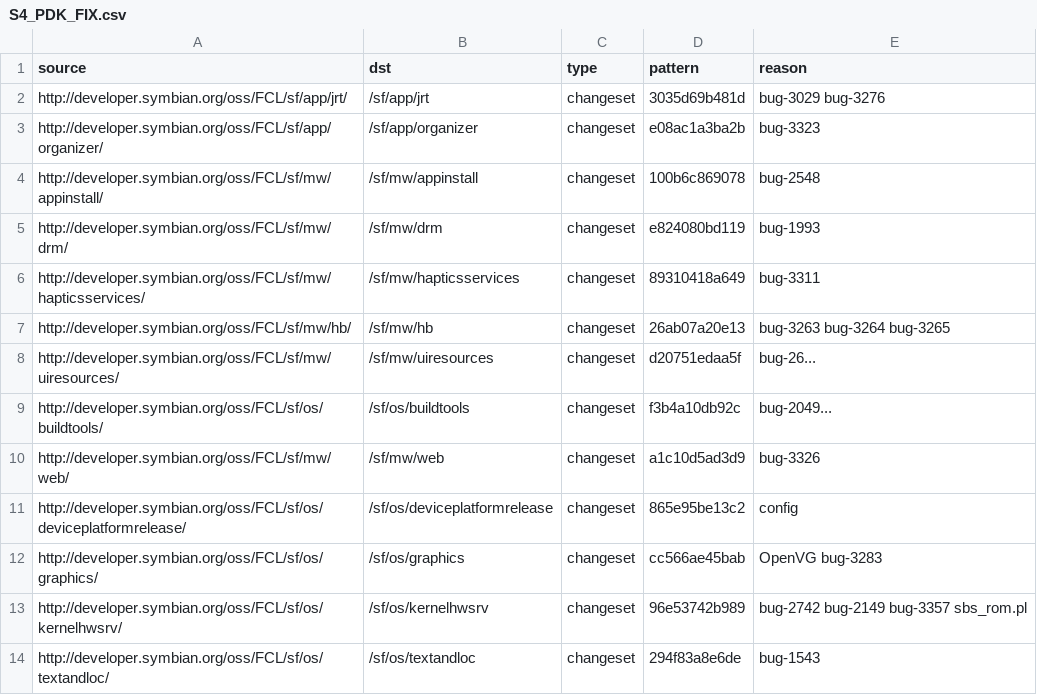
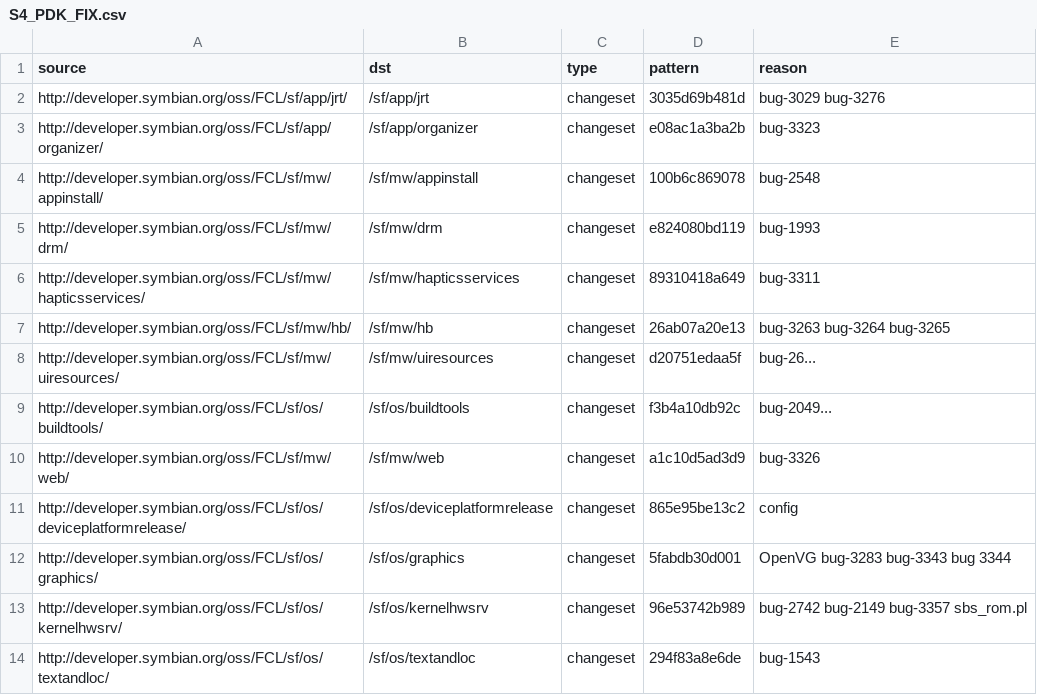
Before and after one commit to SymbianSource/oss.FCL.sftools.fbf.buildmanifest, a CSV file: S4_PDK_FIX.csv, drawn as a sheet.

Commit message:
Move S4_PDK_FIX tag for graphics, to get fixes for Bug 3343 and Bug 3344

```diff
--- a/S4_PDK_FIX.csv
+++ b/S4_PDK_FIX.csv
@@ -11,3 +11,3 @@ http://developer.symbian.org/oss/FCL/sf/mw/web/,/sf/mw/web,changeset,a1c10d5ad3d
 http://developer.symbian.org/oss/FCL/sf/os/deviceplatformrelease/,/sf/os/deviceplatformrelease,changeset,865e95be13c2,config
-http://developer.symbian.org/oss/FCL/sf/os/graphics/,/sf/os/graphics,changeset,cc566ae45bab,OpenVG bug-3283
+http://developer.symbian.org/oss/FCL/sf/os/graphics/,/sf/os/graphics,changeset,5fabdb30d001,OpenVG bug-3283 bug-3343 bug 3344
 http://developer.symbian.org/oss/FCL/sf/os/kernelhwsrv/,/sf/os/kernelhwsrv,changeset,96e53742b989,bug-2742 bug-2149 bug-3357 sbs_rom.pl
```
